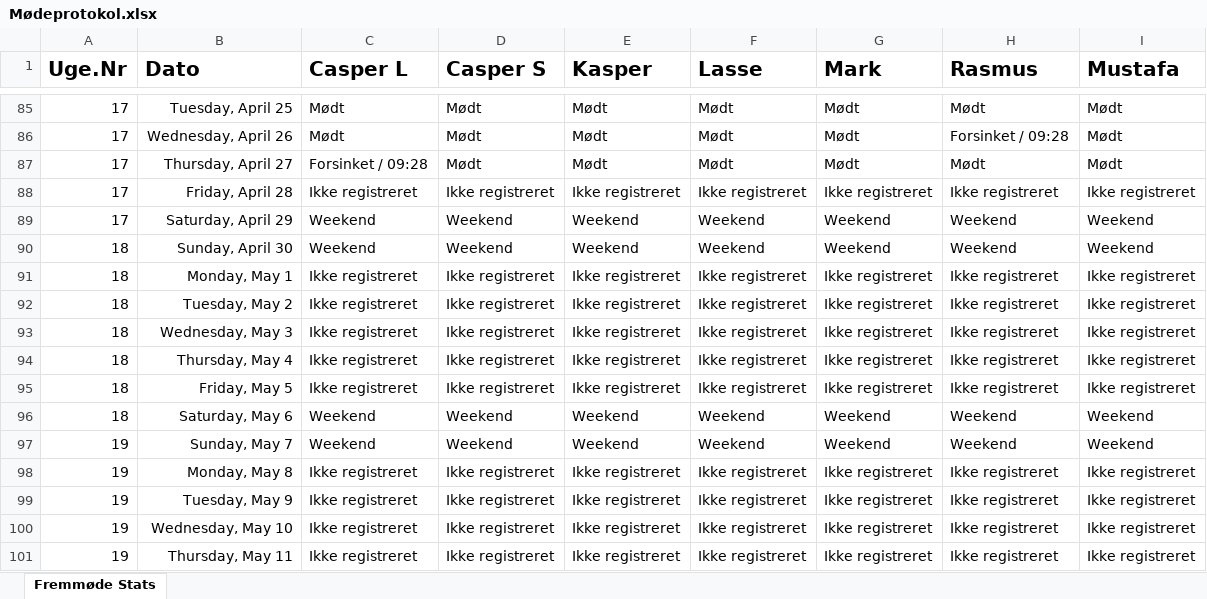
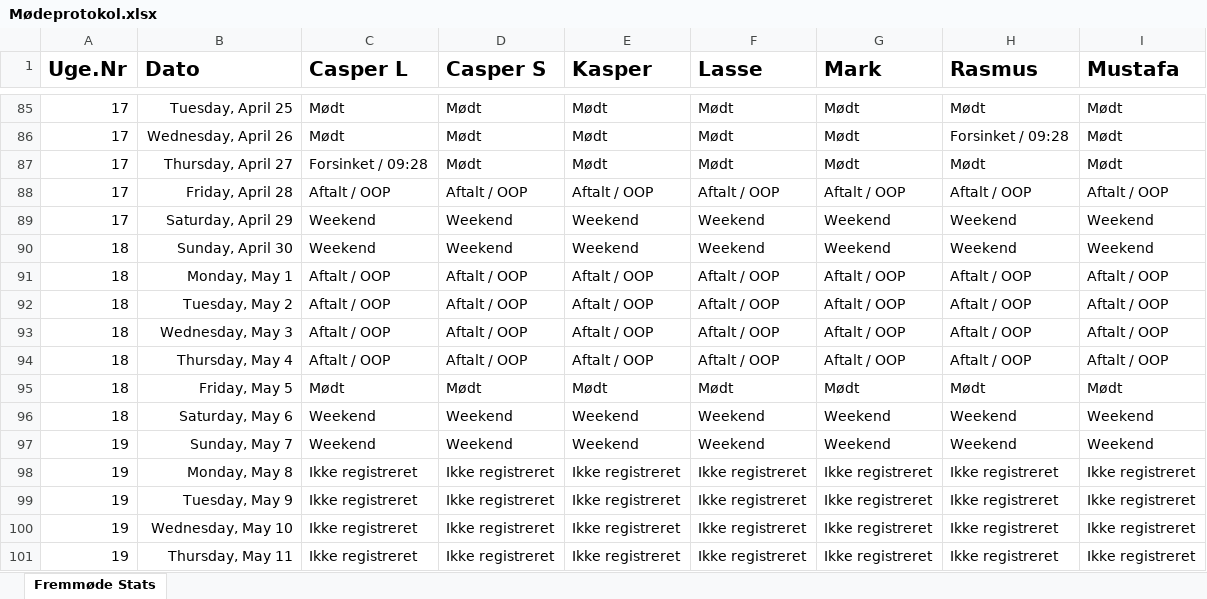
Before and after one commit to RMariegaard/P2, an Excel workbook: Mødeprotokol.xlsx, sheet Fremmøde Stats, drawn as a sheet; only a part is shown, gaps mark what is left out; values as stored, in another font and other column widths than the file's, no borders; conditional formats and table styles not drawn; the diff names each change by its address in the sheet, - before the commit and + after, or states it on an @@ line.

Commit message:
05-05-2017

```diff
--- a/Mødeprotokol.xlsx (sheet Fremmøde Stats)
+++ b/Mødeprotokol.xlsx (sheet Fremmøde Stats)
-C88 (Casper L): Ikke registreret
+C88 (Casper L): Aftalt / OOP
-D88 (Casper S): Ikke registreret
+D88 (Casper S): Aftalt / OOP
-E88 (Kasper): Ikke registreret
+E88 (Kasper): Aftalt / OOP
-F88 (Lasse): Ikke registreret
+F88 (Lasse): Aftalt / OOP
-G88 (Mark): Ikke registreret
+G88 (Mark): Aftalt / OOP
-H88 (Rasmus): Ikke registreret
+H88 (Rasmus): Aftalt / OOP
-I88 (Mustafa): Ikke registreret
+I88 (Mustafa): Aftalt / OOP
-C91:C94 (Casper L): Ikke registreret
+C91:C94 (Casper L): Aftalt / OOP
-D91:D94 (Casper S): Ikke registreret
+D91:D94 (Casper S): Aftalt / OOP
-E91:E94 (Kasper): Ikke registreret
+E91:E94 (Kasper): Aftalt / OOP
-F91:F94 (Lasse): Ikke registreret
+F91:F94 (Lasse): Aftalt / OOP
-G91:G94 (Mark): Ikke registreret
+G91:G94 (Mark): Aftalt / OOP
-H91:H94 (Rasmus): Ikke registreret
+H91:H94 (Rasmus): Aftalt / OOP
-I91:I94 (Mustafa): Ikke registreret
+I91:I94 (Mustafa): Aftalt / OOP
-C95 (Casper L): Ikke registreret
+C95 (Casper L): Mødt
-D95 (Casper S): Ikke registreret
+D95 (Casper S): Mødt
-E95 (Kasper): Ikke registreret
+E95 (Kasper): Mødt
-F95 (Lasse): Ikke registreret
+F95 (Lasse): Mødt
-G95 (Mark): Ikke registreret
+G95 (Mark): Mødt
-H95 (Rasmus): Ikke registreret
+H95 (Rasmus): Mødt
-I95 (Mustafa): Ikke registreret
+I95 (Mustafa): Mødt
```
